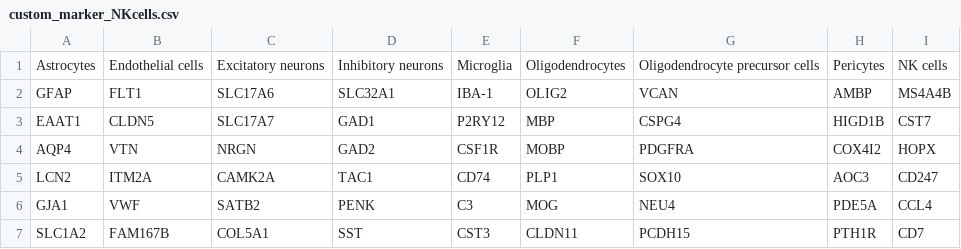
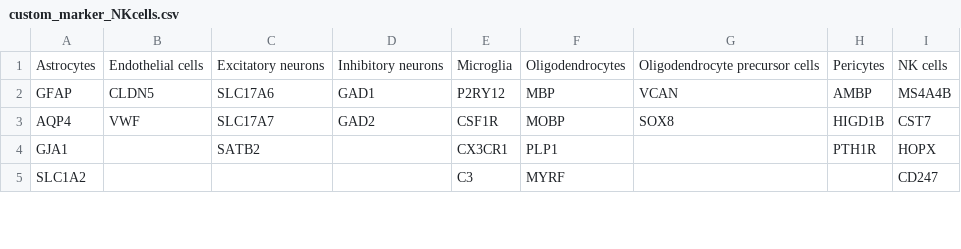
Before and after one commit to Wang-Cankun/scread-v2, a CSV file: custom_marker_NKcells.csv, drawn as a sheet; only a part is shown; the diff covers the shown part only.

Commit message:
update markers

```diff
--- a/custom_marker_NKcells.csv
+++ b/custom_marker_NKcells.csv
@@ -1,7 +1,5 @@
 Astrocytes,Endothelial cells,Excitatory neurons,Inhibitory neurons,Microglia,Oligodendrocytes,Oligodendrocyte precursor cells,Pericytes,NK cells
-GFAP,FLT1,SLC17A6,SLC32A1,IBA-1,OLIG2,VCAN,AMBP,MS4A4B
-EAAT1,CLDN5,SLC17A7,GAD1,P2RY12,MBP,CSPG4,HIGD1B,CST7
-AQP4,VTN,NRGN,GAD2,CSF1R,MOBP,PDGFRA,COX4I2,HOPX
-LCN2,ITM2A,CAMK2A,TAC1,CD74,PLP1,SOX10,AOC3,CD247
-GJA1,VWF,SATB2,PENK,C3,MOG,NEU4,PDE5A,CCL4
-SLC1A2,FAM167B,COL5A1,SST,CST3,CLDN11,PCDH15,PTH1R,CD7
+GFAP,CLDN5,SLC17A6,GAD1,P2RY12,MBP,VCAN,AMBP,MS4A4B
+AQP4,VWF,SLC17A7,GAD2,CSF1R,MOBP,SOX8,HIGD1B,CST7
+GJA1,,SATB2,,CX3CR1,PLP1,,PTH1R,HOPX
+SLC1A2,,,,C3,MYRF,,,CD247
```
Also changed, not shown: 1 added row, 1 removed row and 34 edited cells elsewhere in this file, custom_marker.csv.
